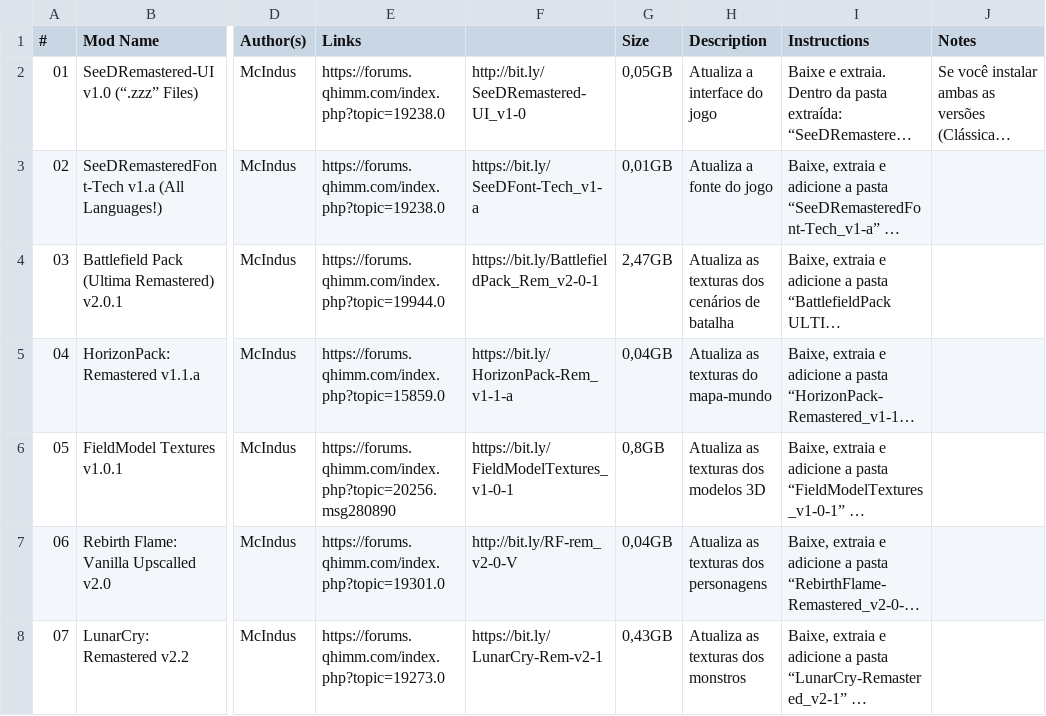
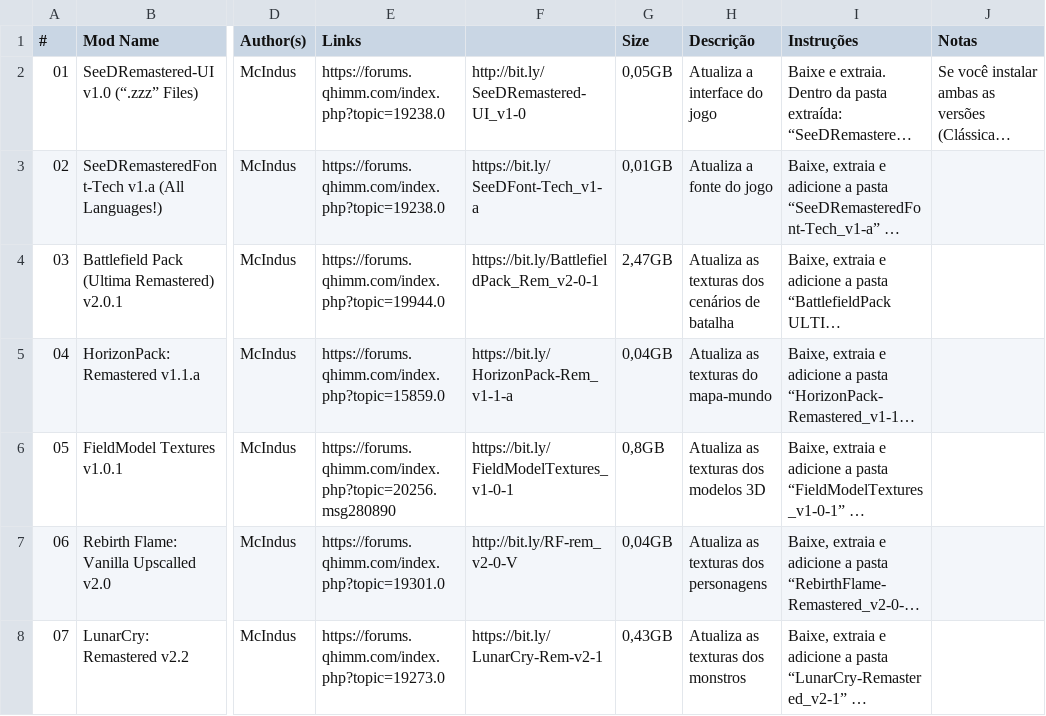
Before and after one commit to UltimateRemaster/Final-Fantasy-08, a CSV file: Essential-Mods-pt-br.csv, drawn as a sheet; only a part is shown, gaps mark what is left out; long unchanged cells end in …; the diff names each change by its address in the sheet, - before the commit and + after, or states it on an @@ line.

Commit message:
Update Essential-Mods-pt-br.csv

```diff
--- a/Essential-Mods-pt-br.csv
+++ b/Essential-Mods-pt-br.csv
-H1: Description
+H1: Descrição
-I1: Instructions
+I1: Instruções
-J1: Notes
+J1: Notas
```
